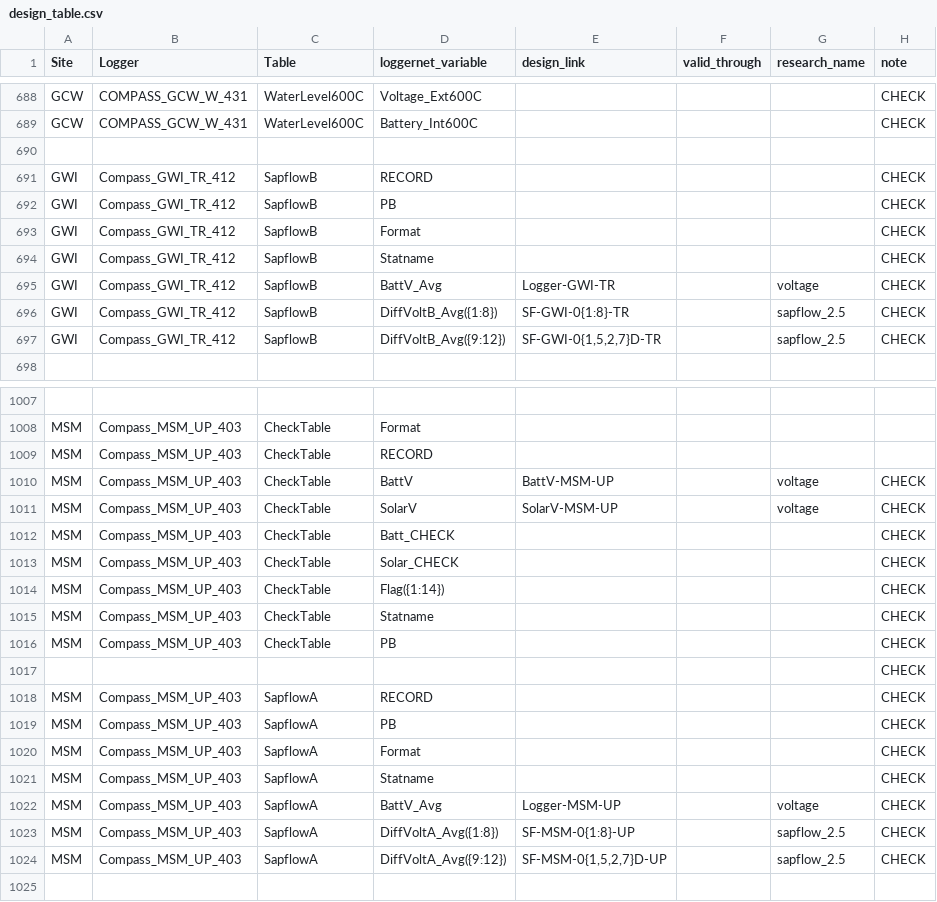
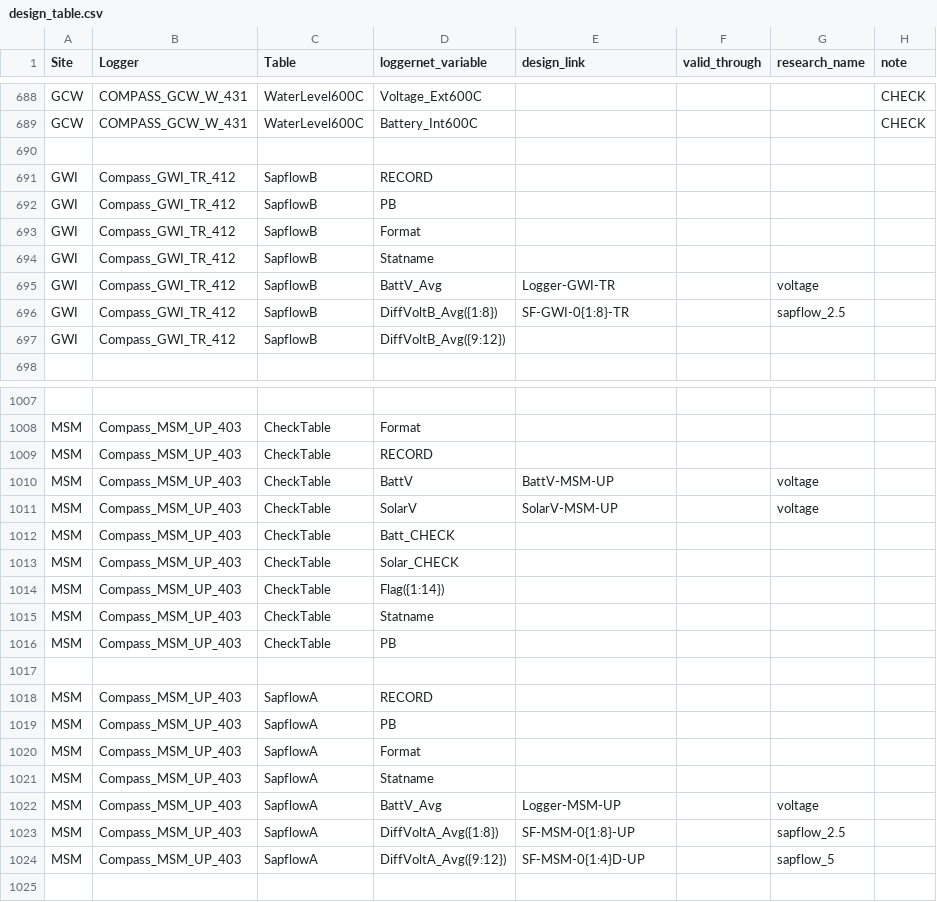
Before and after one commit to COMPASS-DOE/data-workflows, a CSV file: synoptic/data_TEST/design_table.csv, drawn as a sheet; only a part is shown, gaps mark what is left out; the diff covers the shown part only.

Commit message:
Add synoptic sapflow mappings (#77)

```diff
--- a/synoptic/data_TEST/design_table.csv
+++ b/synoptic/data_TEST/design_table.csv
@@ -690,9 +690,9 @@ GCW,COMPASS_GCW_W_431,WaterLevel600C,Battery_Int600C,,,,CHECK
 ,,,,,,,
-GWI,Compass_GWI_TR_412,SapflowB,RECORD,,,,CHECK
-GWI,Compass_GWI_TR_412,SapflowB,PB,,,,CHECK
-GWI,Compass_GWI_TR_412,SapflowB,Format,,,,CHECK
-GWI,Compass_GWI_TR_412,SapflowB,Statname,,,,CHECK
-GWI,Compass_GWI_TR_412,SapflowB,BattV_Avg,Logger-GWI-TR,,voltage,CHECK
-GWI,Compass_GWI_TR_412,SapflowB,DiffVoltB_Avg({1:8}),SF-GWI-0{1:8}-TR,,sapflow_2.5,CHECK
-GWI,Compass_GWI_TR_412,SapflowB,DiffVoltB_Avg({9:12}),"SF-GWI-0{1,5,2,7}D-TR",,sapflow_2.5,CHECK
+GWI,Compass_GWI_TR_412,SapflowB,RECORD,,,,
+GWI,Compass_GWI_TR_412,SapflowB,PB,,,,
+GWI,Compass_GWI_TR_412,SapflowB,Format,,,,
+GWI,Compass_GWI_TR_412,SapflowB,Statname,,,,
+GWI,Compass_GWI_TR_412,SapflowB,BattV_Avg,Logger-GWI-TR,,voltage,
+GWI,Compass_GWI_TR_412,SapflowB,DiffVoltB_Avg({1:8}),SF-GWI-0{1:8}-TR,,sapflow_2.5,
+GWI,Compass_GWI_TR_412,SapflowB,DiffVoltB_Avg({9:12}),,,,
 ,,,,,,,
@@ -1009,17 +1009,17 @@ MSM,Compass_MSM_UP_403,CheckTable,Format,,,,
 MSM,Compass_MSM_UP_403,CheckTable,RECORD,,,,
-MSM,Compass_MSM_UP_403,CheckTable,BattV,BattV-MSM-UP,,voltage,CHECK
-MSM,Compass_MSM_UP_403,CheckTable,SolarV,SolarV-MSM-UP,,voltage,CHECK
-MSM,Compass_MSM_UP_403,CheckTable,Batt_CHECK,,,,CHECK
-MSM,Compass_MSM_UP_403,CheckTable,Solar_CHECK,,,,CHECK
-MSM,Compass_MSM_UP_403,CheckTable,Flag({1:14}),,,,CHECK
-MSM,Compass_MSM_UP_403,CheckTable,Statname,,,,CHECK
-MSM,Compass_MSM_UP_403,CheckTable,PB,,,,CHECK
-,,,,,,,CHECK
-MSM,Compass_MSM_UP_403,SapflowA,RECORD,,,,CHECK
-MSM,Compass_MSM_UP_403,SapflowA,PB,,,,CHECK
-MSM,Compass_MSM_UP_403,SapflowA,Format,,,,CHECK
-MSM,Compass_MSM_UP_403,SapflowA,Statname,,,,CHECK
-MSM,Compass_MSM_UP_403,SapflowA,BattV_Avg,Logger-MSM-UP,,voltage,CHECK
-MSM,Compass_MSM_UP_403,SapflowA,DiffVoltA_Avg({1:8}),SF-MSM-0{1:8}-UP,,sapflow_2.5,CHECK
-MSM,Compass_MSM_UP_403,SapflowA,DiffVoltA_Avg({9:12}),"SF-MSM-0{1,5,2,7}D-UP",,sapflow_2.5,CHECK
+MSM,Compass_MSM_UP_403,CheckTable,BattV,BattV-MSM-UP,,voltage,
+MSM,Compass_MSM_UP_403,CheckTable,SolarV,SolarV-MSM-UP,,voltage,
+MSM,Compass_MSM_UP_403,CheckTable,Batt_CHECK,,,,
+MSM,Compass_MSM_UP_403,CheckTable,Solar_CHECK,,,,
+MSM,Compass_MSM_UP_403,CheckTable,Flag({1:14}),,,,
+MSM,Compass_MSM_UP_403,CheckTable,Statname,,,,
+MSM,Compass_MSM_UP_403,CheckTable,PB,,,,
+,,,,,,,
+MSM,Compass_MSM_UP_403,SapflowA,RECORD,,,,
+MSM,Compass_MSM_UP_403,SapflowA,PB,,,,
+MSM,Compass_MSM_UP_403,SapflowA,Format,,,,
+MSM,Compass_MSM_UP_403,SapflowA,Statname,,,,
+MSM,Compass_MSM_UP_403,SapflowA,BattV_Avg,Logger-MSM-UP,,voltage,
+MSM,Compass_MSM_UP_403,SapflowA,DiffVoltA_Avg({1:8}),SF-MSM-0{1:8}-UP,,sapflow_2.5,
+MSM,Compass_MSM_UP_403,SapflowA,DiffVoltA_Avg({9:12}),SF-MSM-0{1:4}D-UP,,sapflow_5,
 ,,,,,,,
```
Also changed, not shown: 161 edited cells elsewhere in this file.
